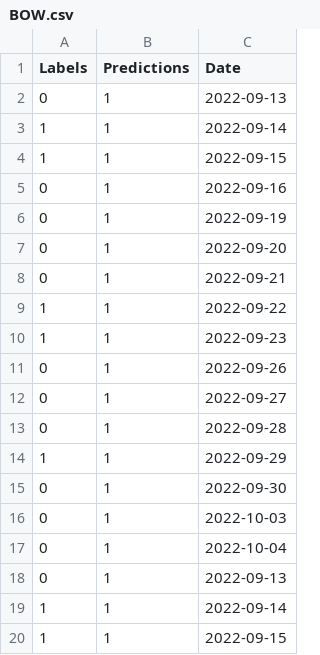
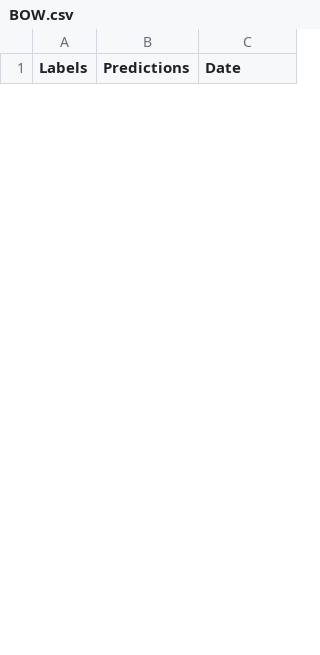
Before and after one commit to BPod123/Headline-Trader, a CSV file: Results/validation/BOW.csv, drawn as a sheet; only a part is shown; the diff covers the shown part only.

```diff
--- a/Results/validation/BOW.csv
+++ b/Results/validation/BOW.csv
@@ -1,20 +1 @@
 Labels,Predictions,Date
-0,1,2022-09-13
-1,1,2022-09-14
-1,1,2022-09-15
-0,1,2022-09-16
-0,1,2022-09-19
-0,1,2022-09-20
-0,1,2022-09-21
-1,1,2022-09-22
-1,1,2022-09-23
-0,1,2022-09-26
-0,1,2022-09-27
-0,1,2022-09-28
-1,1,2022-09-29
-0,1,2022-09-30
-0,1,2022-10-03
-0,1,2022-10-04
-0,1,2022-09-13
-1,1,2022-09-14
-1,1,2022-09-15
```
Also changed, not shown: 32 added rows and 13 removed rows elsewhere in this file, Results/train/BOW.csv, 2 other files.
